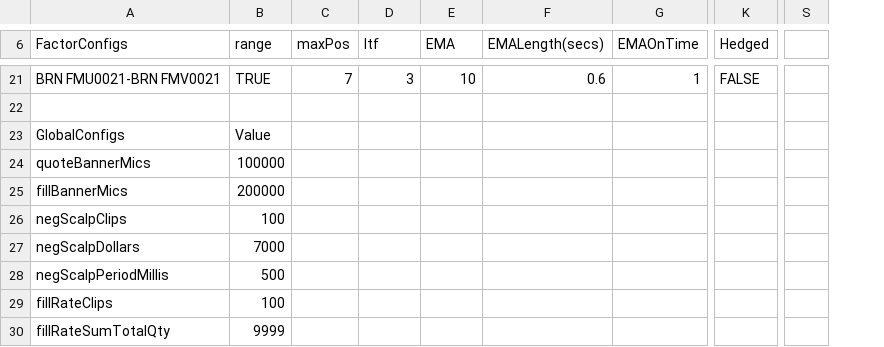
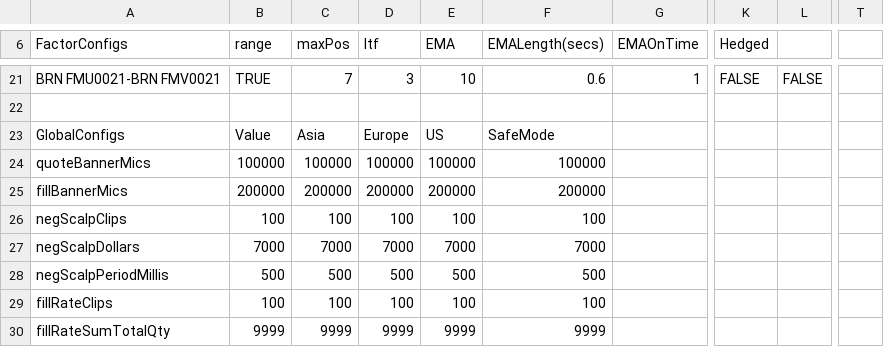
Before and after one commit to kzhdev/strats, a CSV file: config/minimal/BRN_small_model.csv, drawn as a sheet; only a part is shown, gaps mark what is left out; removed rows and columns are numbered as before the commit, all else as after; the diff covers the shown part only; the diff names each change by its address in the sheet, - before the commit and + after, or states it on an @@ line.

```diff
--- a/config/minimal/BRN_small_model.csv
+++ b/config/minimal/BRN_small_model.csv
+column L, row 21: FALSE
-column S, empty
+column T, empty
-C23 (maxPos): (empty)
+C23 (maxPos): Asia
-D23 (ltf): (empty)
+D23 (ltf): Europe
-E23 (EMA): (empty)
+E23 (EMA): US
-F23 (EMALength(secs)): (empty)
+F23 (EMALength(secs)): SafeMode
-C24 (maxPos): (empty)
+C24 (maxPos): 100000
-D24 (ltf): (empty)
+D24 (ltf): 100000
-E24 (EMA): (empty)
+E24 (EMA): 100000
-F24 (EMALength(secs)): (empty)
+F24 (EMALength(secs)): 100000
-C25 (maxPos): (empty)
+C25 (maxPos): 200000
-D25 (ltf): (empty)
+D25 (ltf): 200000
-E25 (EMA): (empty)
+E25 (EMA): 200000
-F25 (EMALength(secs)): (empty)
+F25 (EMALength(secs)): 200000
-C26 (maxPos): (empty)
+C26 (maxPos): 100
-D26 (ltf): (empty)
+D26 (ltf): 100
-E26 (EMA): (empty)
+E26 (EMA): 100
-F26 (EMALength(secs)): (empty)
+F26 (EMALength(secs)): 100
-C27 (maxPos): (empty)
+C27 (maxPos): 7000
-D27 (ltf): (empty)
+D27 (ltf): 7000
-E27 (EMA): (empty)
+E27 (EMA): 7000
-F27 (EMALength(secs)): (empty)
+F27 (EMALength(secs)): 7000
-C28 (maxPos): (empty)
+C28 (maxPos): 500
-D28 (ltf): (empty)
+D28 (ltf): 500
-E28 (EMA): (empty)
+E28 (EMA): 500
-F28 (EMALength(secs)): (empty)
+F28 (EMALength(secs)): 500
-C29 (maxPos): (empty)
+C29 (maxPos): 100
-D29 (ltf): (empty)
+D29 (ltf): 100
-E29 (EMA): (empty)
+E29 (EMA): 100
-F29 (EMALength(secs)): (empty)
+F29 (EMALength(secs)): 100
-C30 (maxPos): (empty)
+C30 (maxPos): 9999
-D30 (ltf): (empty)
+D30 (ltf): 9999
-E30 (EMA): (empty)
+E30 (EMA): 9999
-F30 (EMALength(secs)): (empty)
+F30 (EMALength(secs)): 9999
```
Also changed, not shown: 59 edited cells elsewhere in this file, 3 other files.
